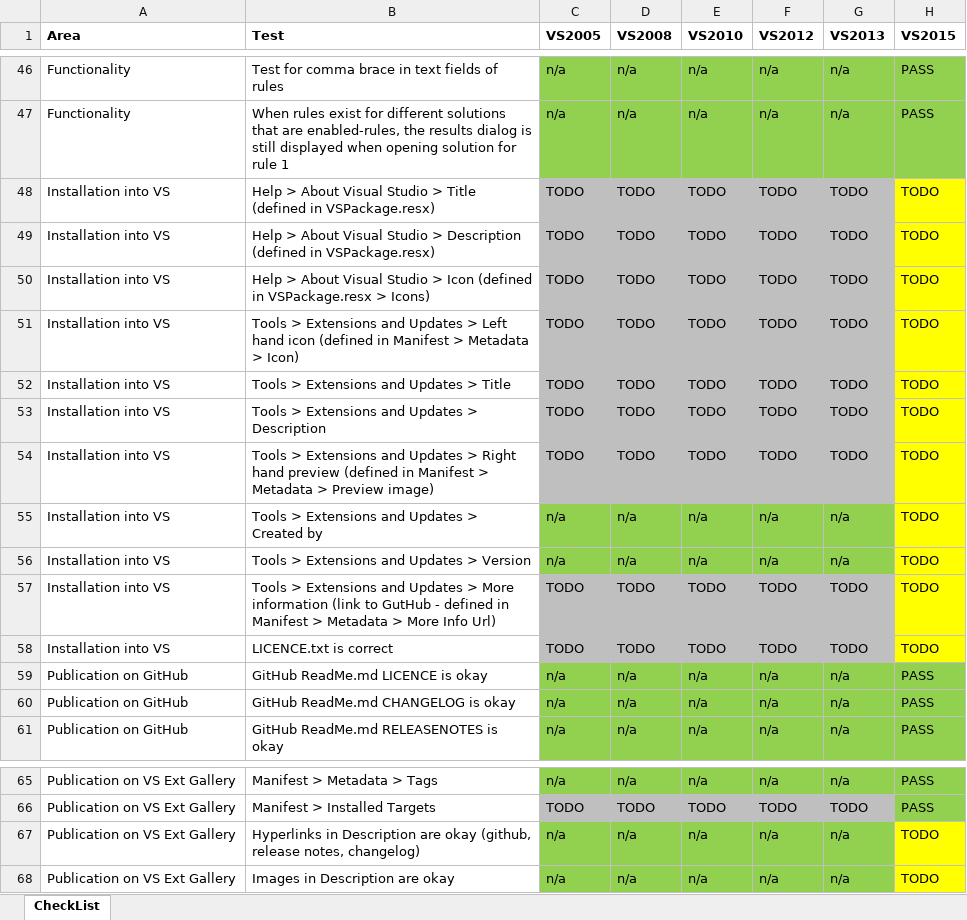
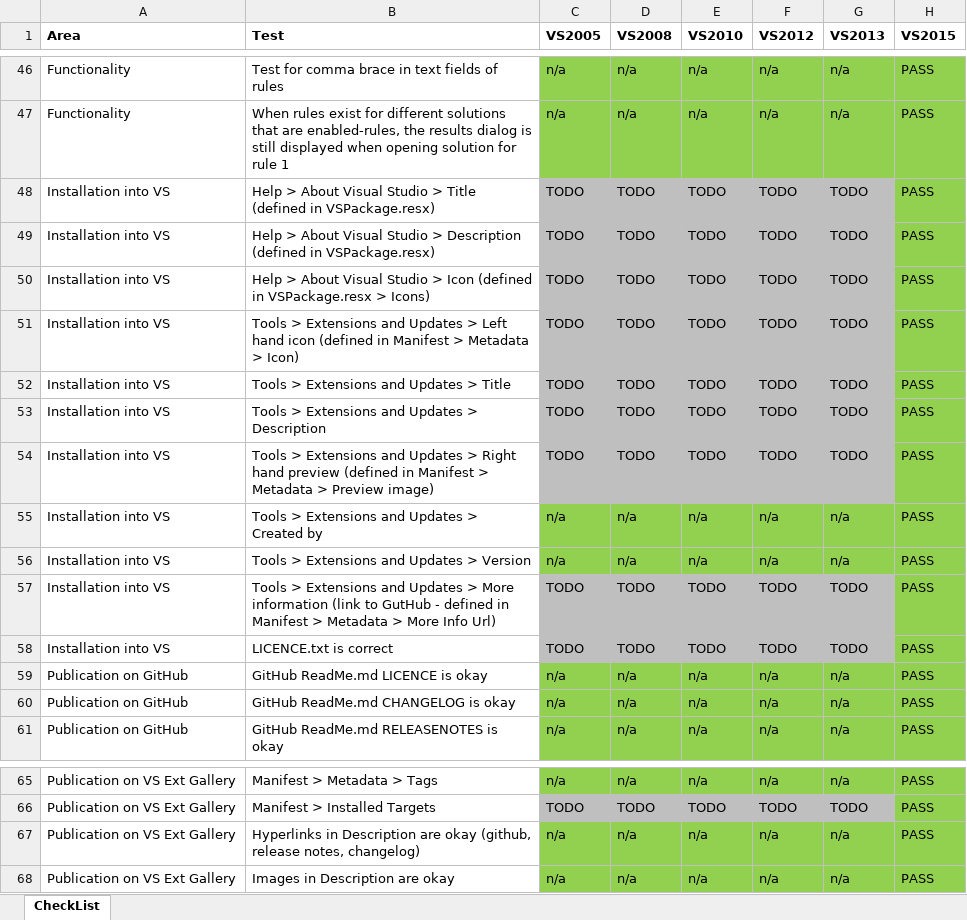
Before and after one commit to GregTrevellick/AutoFindReplace, an Excel workbook: TestCases.xlsx, sheet CheckList, drawn as a sheet; only a part is shown, gaps mark what is left out; values as stored, in another font and other column widths than the file's, no borders; the diff names each change by its address in the sheet, - before the commit and + after, or states it on an @@ line.

Commit message:
Additions to Change Log, updates to Test Cases

```diff
--- a/TestCases.xlsx (sheet CheckList)
+++ b/TestCases.xlsx (sheet CheckList)
-H48:H58 (VS2015): TODO
+H48:H58 (VS2015): PASS
-H48:H58 fill: #FFFF00
+H48:H58 fill: #92D050
-H67:H68 (VS2015): TODO
+H67:H68 (VS2015): PASS
-H67:H68 fill: #FFFF00
+H67:H68 fill: #92D050
```
Also changed, not shown: 4 other files.
